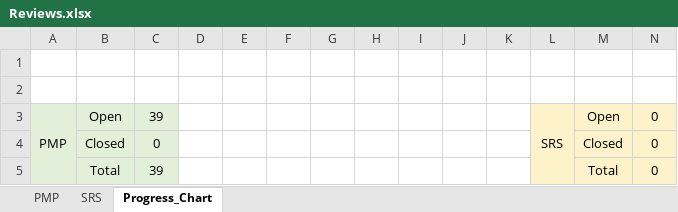
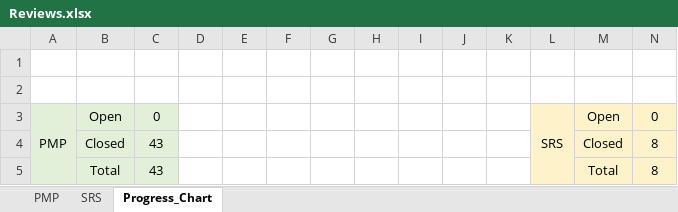
Before and after one commit to Rana-Mostafa/Encyclopedia, an Excel workbook: Monitor & Control/Quality Management/Reviews.xlsx, sheet Progress_Chart, drawn as a sheet; values as stored, in another font and other column widths than the file's, no borders; charts and pictures not drawn; the diff names each change by its address in the sheet, - before the commit and + after, or states it on an @@ line.

```diff
--- a/Monitor & Control/Quality Management/Reviews.xlsx (sheet Progress_Chart)
+++ b/Monitor & Control/Quality Management/Reviews.xlsx (sheet Progress_Chart)
-C3: 39
+C3: 0
-C4: 0
+C4: 43
-N4:N5: 0
+N4:N5: 8
-C5: 39
+C5: 43
```
Also changed, not shown: sheet PMP, charts or pictures.
